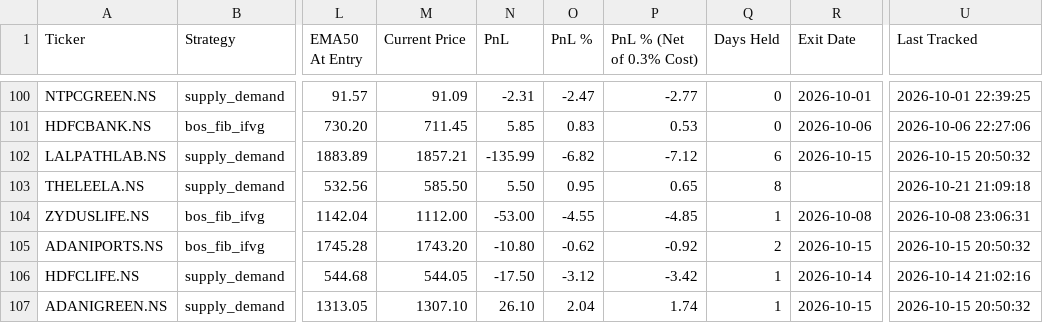
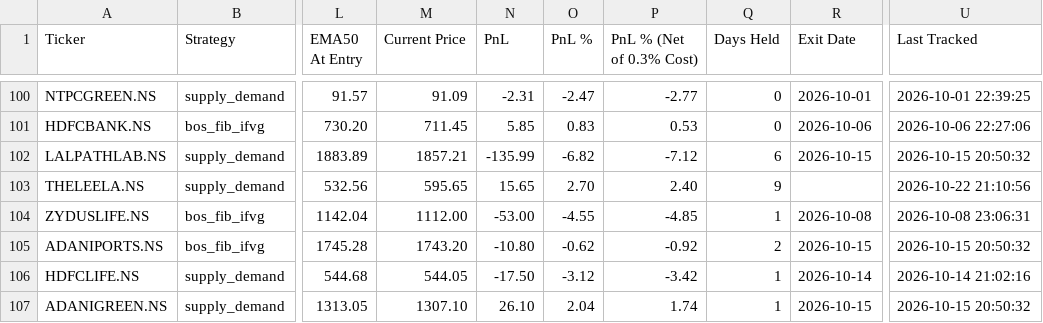
Before and after one commit to Jinish2023/supply_demand-bos_fib_ifvg, a CSV file: data/trade_book.csv, drawn as a sheet; only a part is shown, gaps mark what is left out; the diff covers the shown part only; the diff names each change by its address in the sheet, - before the commit and + after, or states it on an @@ line.

```diff
--- a/data/trade_book.csv
+++ b/data/trade_book.csv
-M103 (Current Price): 585.50
+M103 (Current Price): 595.65
-N103 (PnL): 5.50
+N103 (PnL): 15.65
-O103 (PnL %): 0.95
+O103 (PnL %): 2.70
-P103 (PnL % (Net of 0.3% Cost)): 0.65
+P103 (PnL % (Net of 0.3% Cost)): 2.40
-Q103 (Days Held): 8
+Q103 (Days Held): 9
-U103 (Last Tracked): 2026-10-21 21:09:18
+U103 (Last Tracked): 2026-10-22 21:10:56
```
Also changed, not shown: 90 edited cells elsewhere in this file.
